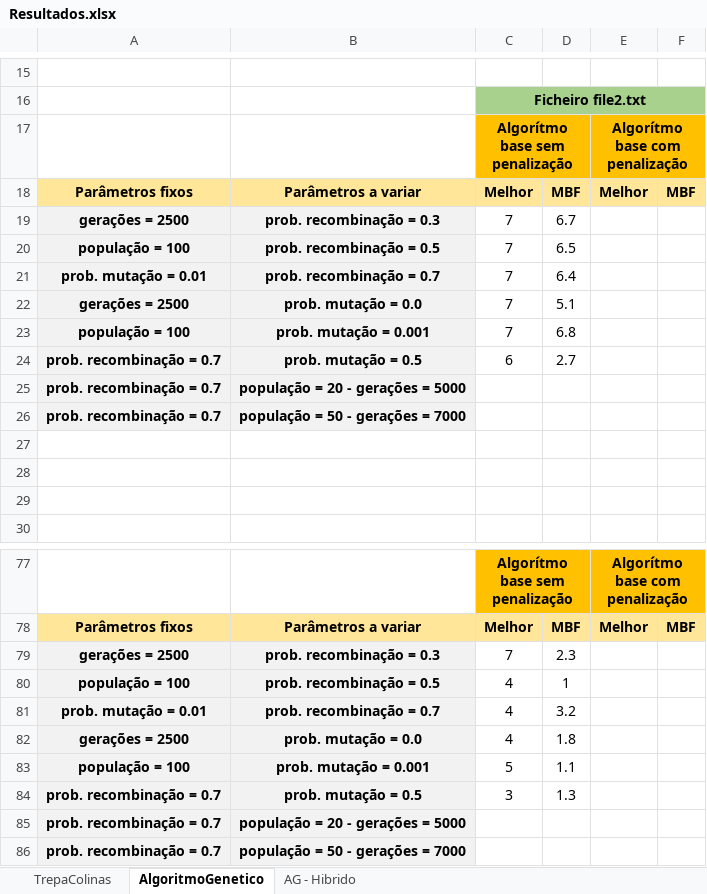
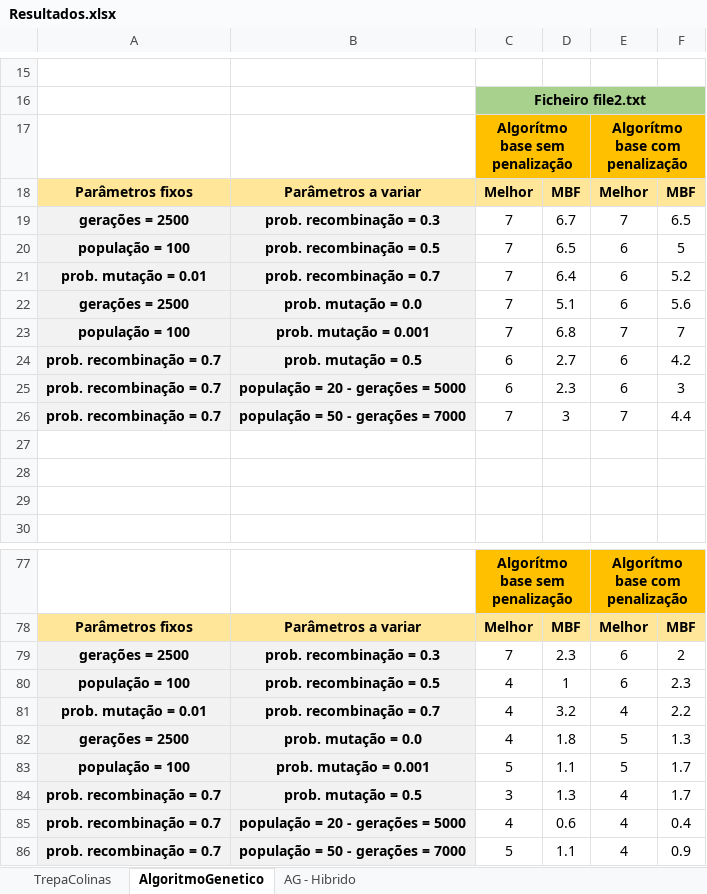
Before and after one commit to Nun0Santos/TP2_IIA, an Excel workbook: Resultados.xlsx, sheet AlgoritmoGenetico, drawn as a sheet; only a part is shown, gaps mark what is left out; values as stored, in another font and other column widths than the file's, no borders; the diff covers the shown part only; the diff names each change by its address in the sheet, - before the commit and + after, or states it on an @@ line.

```diff
--- a/Resultados.xlsx (sheet AlgoritmoGenetico)
+++ b/Resultados.xlsx (sheet AlgoritmoGenetico)
-E19: (empty)
+E19: 7
-F19: (empty)
+F19: 6.5
-E20:E22: (empty)
+E20:E22: 6
-F20: (empty)
+F20: 5
-F21: (empty)
+F21: 5.2
-F22: (empty)
+F22: 5.6
-E23: (empty)
+E23: 7
-F23: (empty)
+F23: 7
-E24:E25: (empty)
+E24:E25: 6
-F24: (empty)
+F24: 4.2
-C25: (empty)
+C25: 6
-D25: (empty)
+D25: 2.3
-F25: (empty)
+F25: 3
-C26: (empty)
+C26: 7
-D26: (empty)
+D26: 3
-E26: (empty)
+E26: 7
-F26: (empty)
+F26: 4.4
-E79:E80: (empty)
+E79:E80: 6
-F79: (empty)
+F79: 2
-F80: (empty)
+F80: 2.3
-E81: (empty)
+E81: 4
-F81: (empty)
+F81: 2.2
-E82:E83: (empty)
+E82:E83: 5
-F82: (empty)
+F82: 1.3
-F83:F84: (empty)
+F83:F84: 1.7
-E84:E86: (empty)
+E84:E86: 4
-C85: (empty)
+C85: 4
-D85: (empty)
+D85: 0.6
-F85: (empty)
+F85: 0.4
-C86: (empty)
+C86: 5
-D86: (empty)
+D86: 1.1
-F86: (empty)
+F86: 0.9
```
Also changed, not shown: 80 edited cells elsewhere in this sheet, sheet TrepaColinas.
